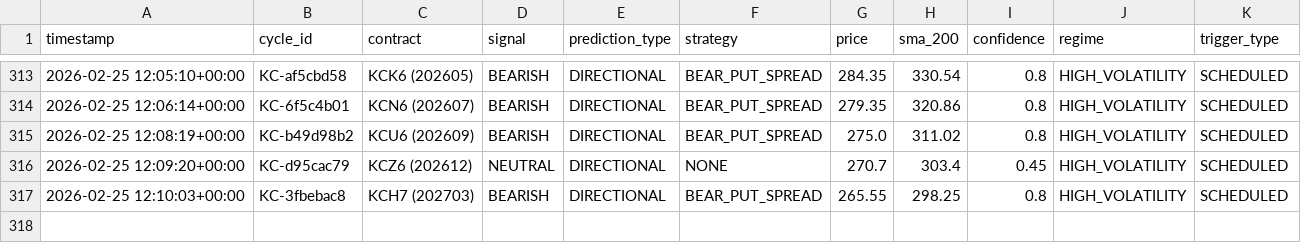
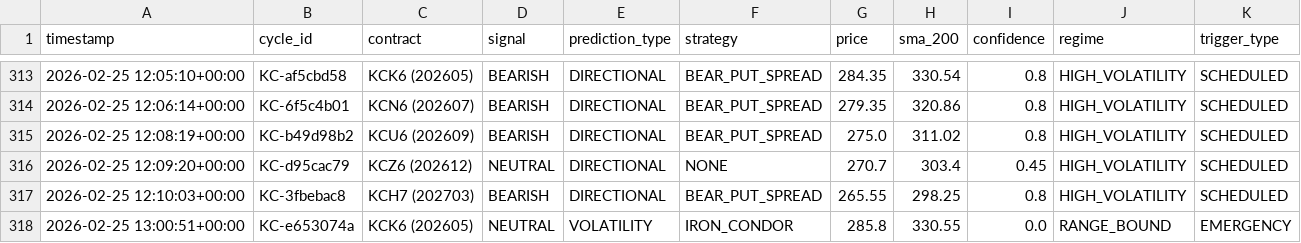
Before and after one commit to rozavala/real_options, a CSV file: dev/data/KC/decision_signals.csv, drawn as a sheet; only a part is shown, gaps mark what is left out.

```diff
--- a/dev/data/KC/decision_signals.csv
+++ b/dev/data/KC/decision_signals.csv
@@ -317 +317,2 @@ timestamp,cycle_id,contract,signal,prediction_type,strategy,price,sma_200,confid
 2026-02-25 12:10:03+00:00,KC-3fbebac8,KCH7 (202703),BEARISH,DIRECTIONAL,BEAR_PUT_SPREAD,265.55,298.25,0.8,HIGH_VOLATILITY,SCHEDULED
+2026-02-25 13:00:51+00:00,KC-e653074a,KCK6 (202605),NEUTRAL,VOLATILITY,IRON_CONDOR,285.8,330.55,0.0,RANGE_BOUND,EMERGENCY
```
Also changed, not shown: dev/data/KC/agent_accuracy_structured.csv, 13 other files.
